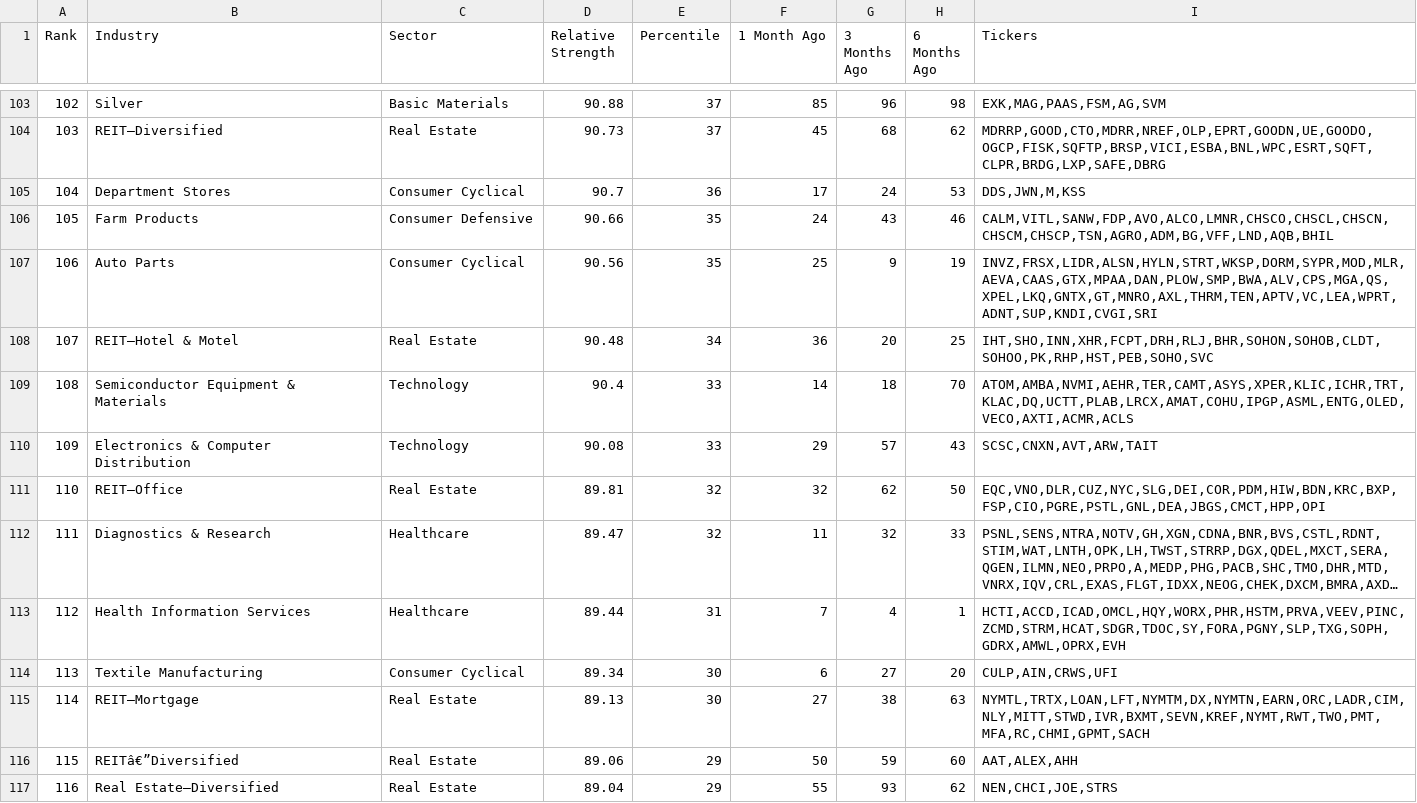
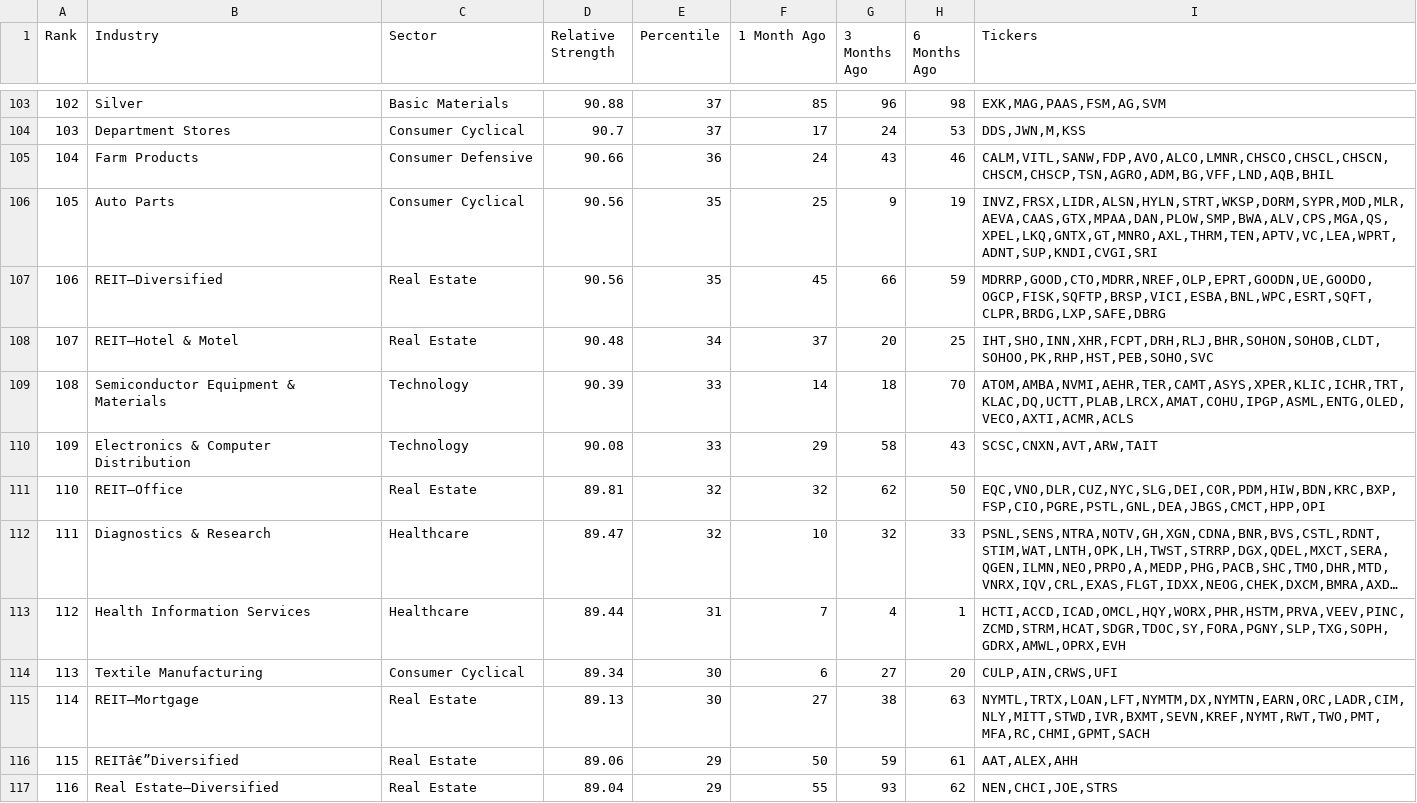
Before and after one commit to limitoec/rs-log, a CSV file: output/rs_industries.csv, drawn as a sheet; only a part is shown, gaps mark what is left out; long unchanged cells end in …; the diff covers the shown part only; the diff names each change by its address in the sheet, - before the commit and + after, or states it on an @@ line.

```diff
--- a/output/rs_industries.csv
+++ b/output/rs_industries.csv
-B104 (Industry): REIT—Diversified
+B104 (Industry): Department Stores
-C104 (Sector): Real Estate
+C104 (Sector): Consumer Cyclical
-D104 (Relative Strength): 90.73
+D104 (Relative Strength): 90.7
-F104 (1 Month Ago): 45
+F104 (1 Month Ago): 17
-G104 (3 Months Ago): 68
+G104 (3 Months Ago): 24
-H104 (6 Months Ago): 62
+H104 (6 Months Ago): 53
-I104 (Tickers): MDRRP,GOOD,CTO,MDRR,NREF,OLP,EPRT,GOODN,UE,GOODO,OGCP,FISK,SQFTP,BRSP,VICI,ESBA,BNL,WPC,ESRT,SQFT,CLPR,BRDG,LXP,SAFE,DBRG
+I104 (Tickers): DDS,JWN,M,KSS
-B105 (Industry): Department Stores
+B105 (Industry): Farm Products
-C105 (Sector): Consumer Cyclical
+C105 (Sector): Consumer Defensive
-D105 (Relative Strength): 90.7
+D105 (Relative Strength): 90.66
-F105 (1 Month Ago): 17
+F105 (1 Month Ago): 24
-G105 (3 Months Ago): 24
+G105 (3 Months Ago): 43
-H105 (6 Months Ago): 53
+H105 (6 Months Ago): 46
-I105 (Tickers): DDS,JWN,M,KSS
+I105 (Tickers): CALM,VITL,SANW,FDP,AVO,ALCO,LMNR,CHSCO,CHSCL,CHSCN,CHSCM,CHSCP,TSN,AGRO,ADM,BG,VFF,LND,AQB,BHIL
-B106 (Industry): Farm Products
+B106 (Industry): Auto Parts
-C106 (Sector): Consumer Defensive
+C106 (Sector): Consumer Cyclical
-D106 (Relative Strength): 90.66
+D106 (Relative Strength): 90.56
-F106 (1 Month Ago): 24
+F106 (1 Month Ago): 25
-G106 (3 Months Ago): 43
+G106 (3 Months Ago): 9
-H106 (6 Months Ago): 46
+H106 (6 Months Ago): 19
-I106 (Tickers): CALM,VITL,SANW,FDP,AVO,ALCO,LMNR,CHSCO,CHSCL,CHSCN,CHSCM,CHSCP,TSN,AGRO,ADM,BG,VFF,LND,AQB,BHIL
+I106 (Tickers): INVZ,FRSX,LIDR,ALSN,HYLN,STRT,WKSP,DORM,SYPR,MOD,MLR,AEVA,CAAS,GTX,MPAA,DAN,PLOW,SMP,BWA,ALV,CPS,MGA,QS,XPEL,LKQ,GNTX,GT,MNRO,AXL,THRM,TEN,APTV,VC,LEA,WPRT,ADNT,SUP,KNDI,CVGI,SRI
-B107 (Industry): Auto Parts
+B107 (Industry): REIT—Diversified
-C107 (Sector): Consumer Cyclical
+C107 (Sector): Real Estate
-F107 (1 Month Ago): 25
+F107 (1 Month Ago): 45
-G107 (3 Months Ago): 9
+G107 (3 Months Ago): 66
-H107 (6 Months Ago): 19
+H107 (6 Months Ago): 59
-I107 (Tickers): INVZ,FRSX,LIDR,ALSN,HYLN,STRT,WKSP,DORM,SYPR,MOD,MLR,AEVA,CAAS,GTX,MPAA,DAN,PLOW,SMP,BWA,ALV,CPS,MGA,QS,XPEL,LKQ,GNTX,GT,MNRO,AXL,THRM,TEN,APTV,VC,LEA,WPRT,ADNT,SUP,KNDI,CVGI,SRI
+I107 (Tickers): MDRRP,GOOD,CTO,MDRR,NREF,OLP,EPRT,GOODN,UE,GOODO,OGCP,FISK,SQFTP,BRSP,VICI,ESBA,BNL,WPC,ESRT,SQFT,CLPR,BRDG,LXP,SAFE,DBRG
-F108 (1 Month Ago): 36
+F108 (1 Month Ago): 37
-D109 (Relative Strength): 90.4
+D109 (Relative Strength): 90.39
-G110 (3 Months Ago): 57
+G110 (3 Months Ago): 58
-F112 (1 Month Ago): 11
+F112 (1 Month Ago): 10
-H116 (6 Months Ago): 60
+H116 (6 Months Ago): 61
```
Also changed, not shown: 146 edited cells elsewhere in this file, output/rs_stocks.csv.
